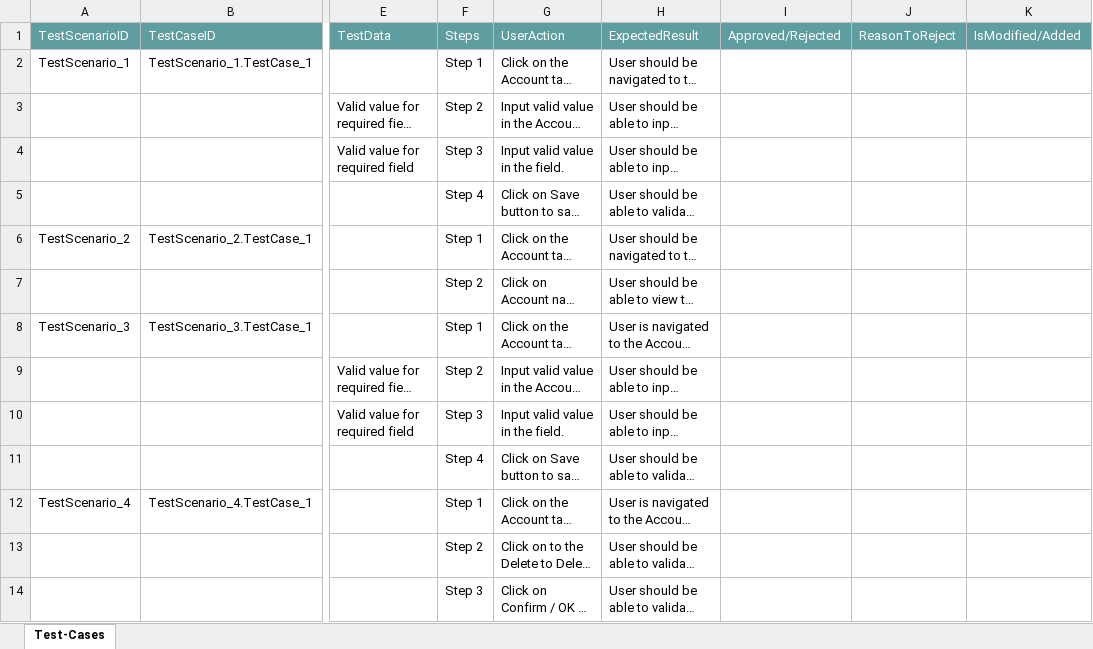
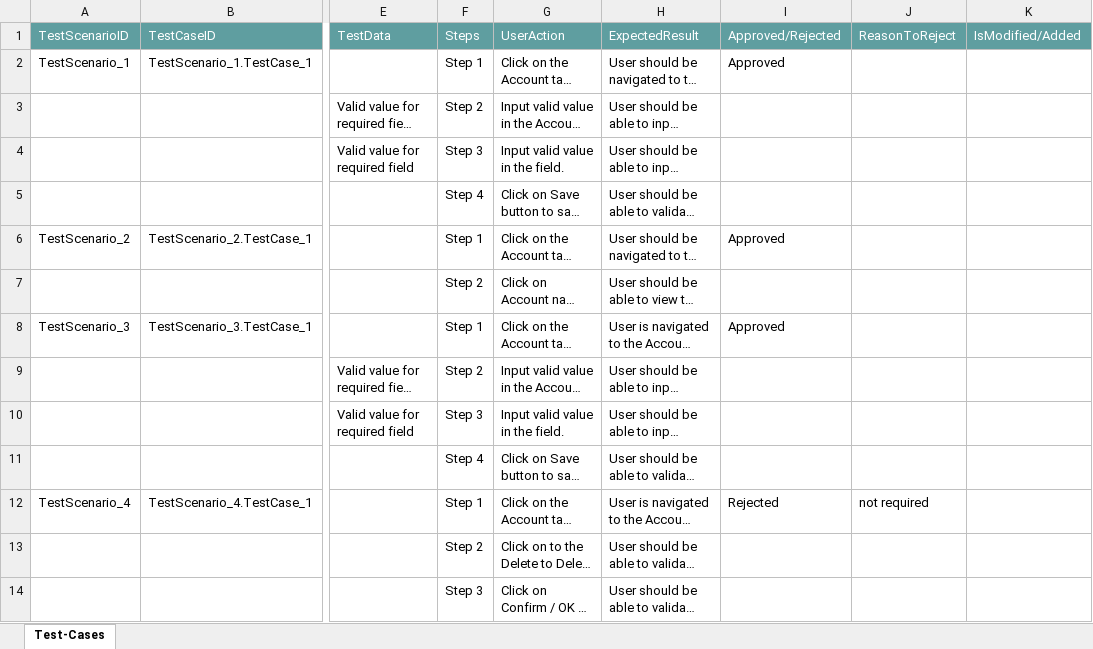
Before and after one commit to ShaikMohamedIrfan/SnapTestNeha, an Excel workbook: Account_pack.xlsx, sheet Test-Cases, drawn as a sheet; only a part is shown, gaps mark what is left out; long unchanged cells end in …; values as stored, in another font and other column widths than the file's, no borders; table styles not drawn; the diff names each change by its address in the sheet, - before the commit and + after, or states it on an @@ line.

Commit message:
Add files via upload

```diff
--- a/Account_pack.xlsx (sheet Test-Cases)
+++ b/Account_pack.xlsx (sheet Test-Cases)
-I2: (empty)
+I2: Approved
-I6: (empty)
+I6: Approved
-I8: (empty)
+I8: Approved
-I12: (empty)
+I12: Rejected
-J12: (empty)
+J12: not required
```
